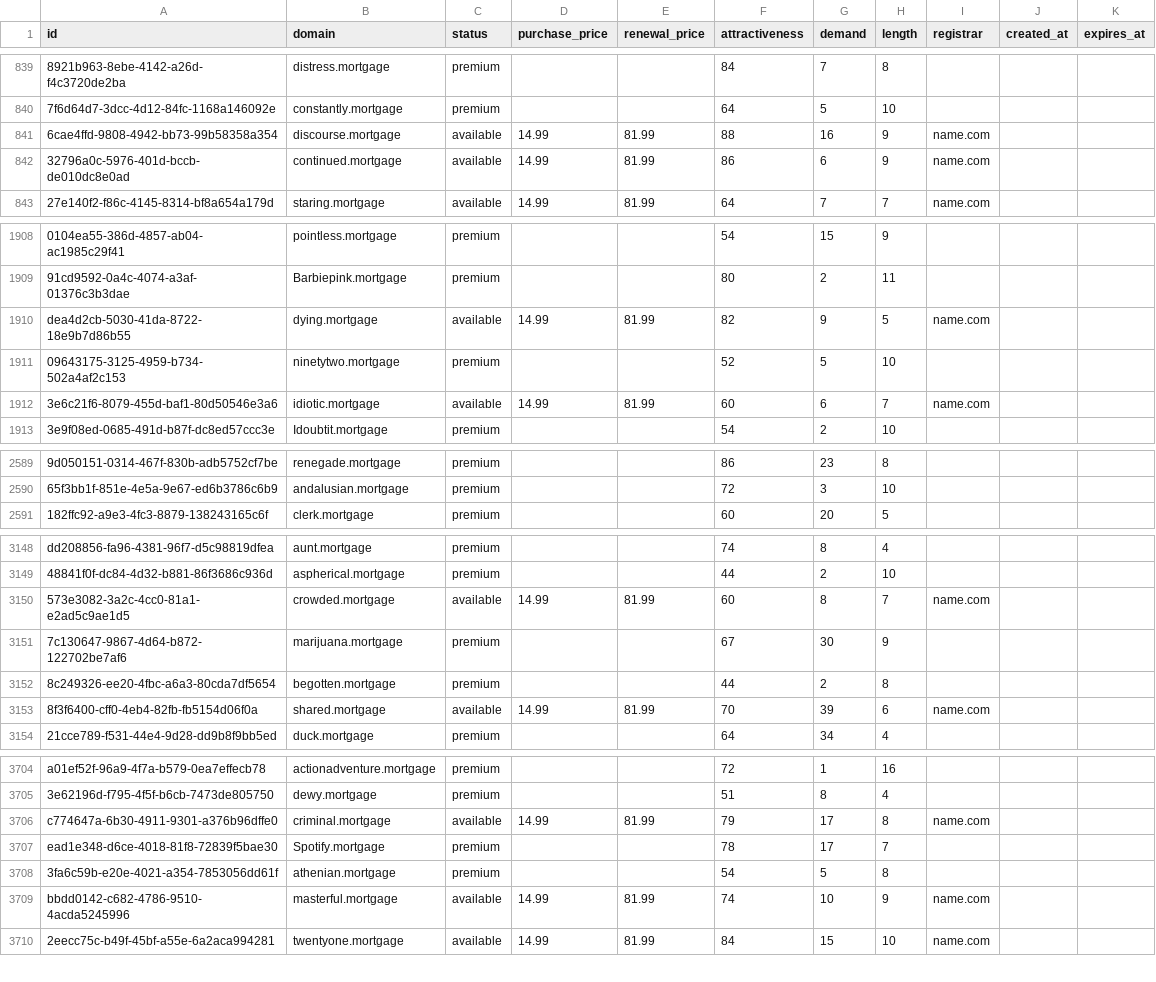
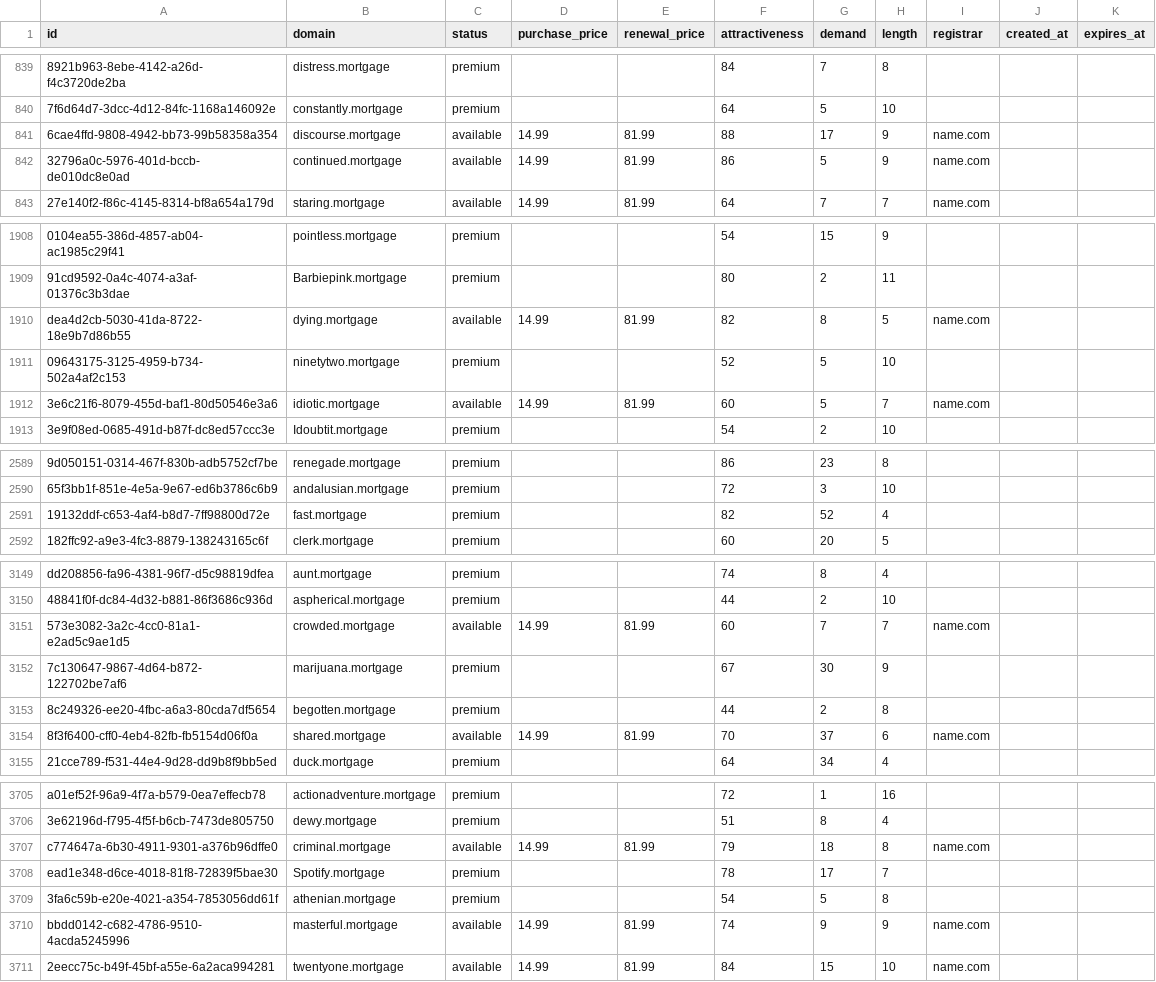
Before and after one commit to UniqueDomains/mortgage-oneword-domains, a CSV file: mortgage.csv, drawn as a sheet; only a part is shown, gaps mark what is left out; addresses are those after the commit; the diff covers the shown part only; the diff names each change by its address in the sheet, - before the commit and + after, or states it on an @@ line.

Commit message:
Domains update

```diff
--- a/mortgage.csv
+++ b/mortgage.csv
-G841 (demand): 16
+G841 (demand): 17
-G842 (demand): 6
+G842 (demand): 5
-G1910 (demand): 9
+G1910 (demand): 8
-G1912 (demand): 6
+G1912 (demand): 5
+row 2591: 19132ddf-c653-4af4-b8d7-7ff98800d72e | fast.mortgage | premium |  |  | 82 | 52 | 4
-G3151 (demand): 8
+G3151 (demand): 7
-G3154 (demand): 39
+G3154 (demand): 37
-G3707 (demand): 17
+G3707 (demand): 18
-G3710 (demand): 10
+G3710 (demand): 9
```
Also changed, not shown: 92 edited cells elsewhere in this file, 3 other files.
